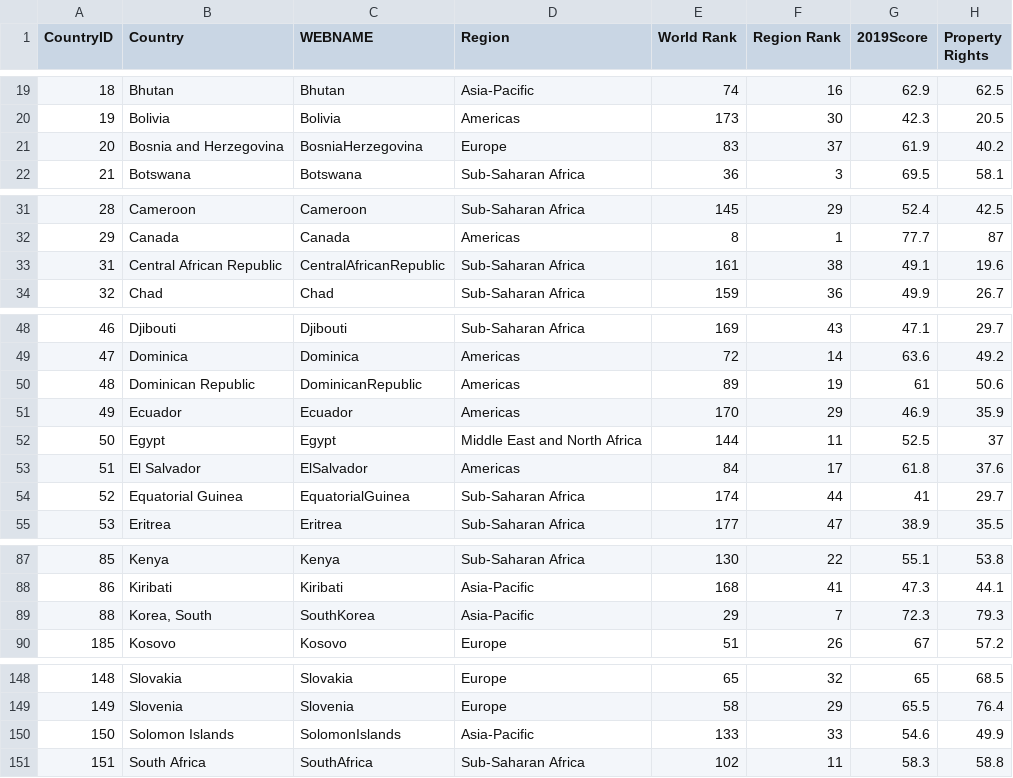
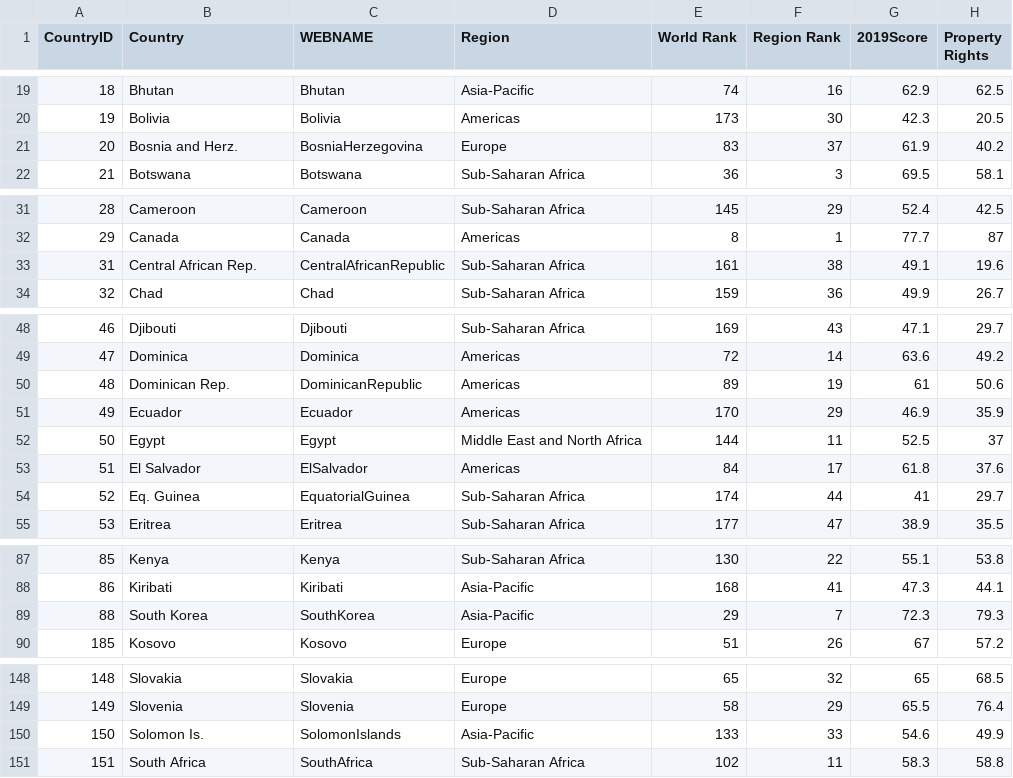
Before and after one commit to Zixi0407/ass2, a CSV file: economic_freedom_index2019_data.csv, drawn as a sheet; only a part is shown, gaps mark what is left out; the diff covers the shown part only; the diff names each change by its address in the sheet, - before the commit and + after, or states it on an @@ line.

```diff
--- a/economic_freedom_index2019_data.csv
+++ b/economic_freedom_index2019_data.csv
-B21 (Country): Bosnia and Herzegovina
+B21 (Country): Bosnia and Herz.
-B33 (Country): Central African Republic
+B33 (Country): Central African Rep.
-B50 (Country): Dominican Republic
+B50 (Country): Dominican Rep.
-B54 (Country): Equatorial Guinea
+B54 (Country): Eq. Guinea
-B89 (Country): Korea, South
+B89 (Country): South Korea
-B150 (Country): Solomon Islands
+B150 (Country): Solomon Is.
```
Also changed, not shown: 13 added rows and 8 edited cells elsewhere in this file.
